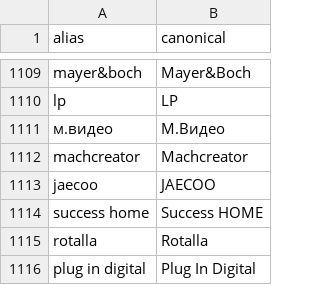
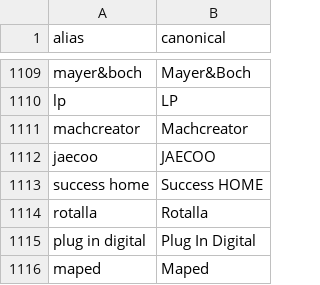
Before and after one commit to nikitos7626/product-attribute-extractor, a CSV file: backend/data/dictionaries/brands.csv, drawn as a sheet; only a part is shown, gaps mark what is left out; the shorter side is filled out with more unchanged rows; the diff names each change by its address in the sheet, - before the commit and + after, or states it on an @@ line.

Commit message:
refactor(portfolio): sanitize repository datasets, remove proprietary brands, and rebrand to neutral e-commerce enterprise AI

```diff
--- a/backend/data/dictionaries/brands.csv
+++ b/backend/data/dictionaries/brands.csv
-row 1111: м.видео | М.Видео
```
Also changed, not shown: output/predictions.csv, 50 other files.
